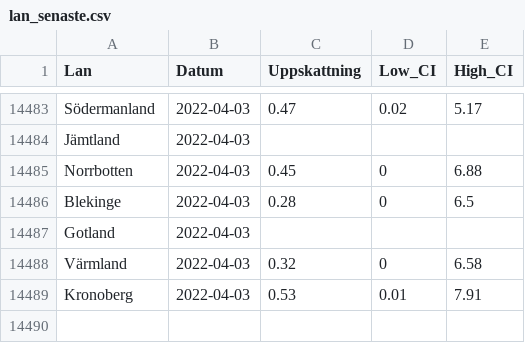
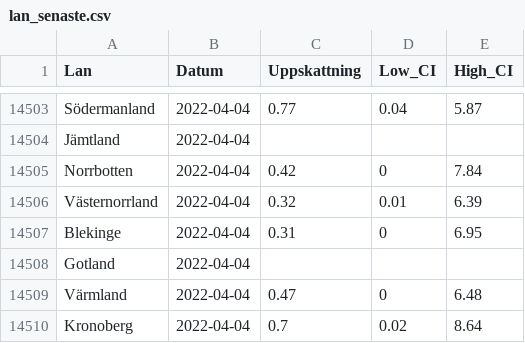
Before and after one commit to csss-resultat/openData, a CSV file: datasets/lan_senaste.csv, drawn as a sheet; only a part is shown, gaps mark what is left out; addresses are those after the commit; the diff covers the shown part only; the diff names each change by its address in the sheet, - before the commit and + after, or states it on an @@ line.

```diff
--- a/datasets/lan_senaste.csv
+++ b/datasets/lan_senaste.csv
-B14503:B14505 (Datum): 2022-04-03
+B14503:B14505 (Datum): 2022-04-04
-C14503 (Uppskattning): 0.47
+C14503 (Uppskattning): 0.77
-D14503 (Low_CI): 0.02
+D14503 (Low_CI): 0.04
-E14503 (High_CI): 5.17
+E14503 (High_CI): 5.87
-C14505 (Uppskattning): 0.45
+C14505 (Uppskattning): 0.42
-E14505 (High_CI): 6.88
+E14505 (High_CI): 7.84
+row 14506: Västernorrland | 2022-04-04 | 0.32 | 0.01 | 6.39
-B14507:B14510 (Datum): 2022-04-03
+B14507:B14510 (Datum): 2022-04-04
-C14507 (Uppskattning): 0.28
+C14507 (Uppskattning): 0.31
-E14507 (High_CI): 6.5
+E14507 (High_CI): 6.95
-C14509 (Uppskattning): 0.32
+C14509 (Uppskattning): 0.47
-E14509 (High_CI): 6.58
+E14509 (High_CI): 6.48
-C14510 (Uppskattning): 0.53
+C14510 (Uppskattning): 0.7
-D14510 (Low_CI): 0.01
+D14510 (Low_CI): 0.02
-E14510 (High_CI): 7.91
+E14510 (High_CI): 8.64
```
Also changed, not shown: 20 added rows and 8 moved rows elsewhere in this file, datasets/csss_symptom.csv, datasets/csss_tester.csv, 1 other file.
